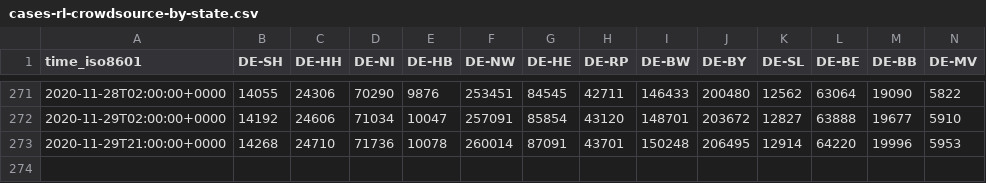
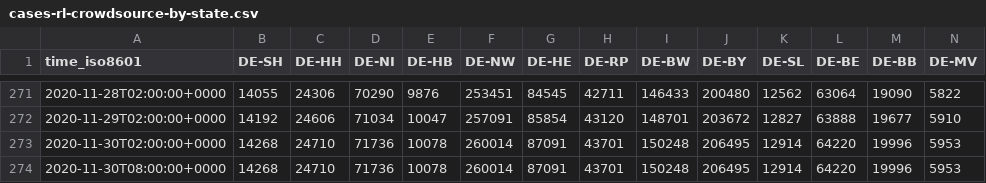
Before and after one commit to jgehrcke/covid-19-germany-gae, a CSV file: cases-rl-crowdsource-by-state.csv, drawn as a sheet; only a part is shown, gaps mark what is left out; rows hold the shown columns only; the diff names each change by its address in the sheet, - before the commit and + after, or states it on an @@ line.

```diff
--- a/cases-rl-crowdsource-by-state.csv
+++ b/cases-rl-crowdsource-by-state.csv
-A273 (time_iso8601): 2020-11-29T21:00:00+0000
+A273 (time_iso8601): 2020-11-30T02:00:00+0000
+row 274: 2020-11-30T08:00:00+0000 | 14268 | 24710 | 71736 | 10078 | 260014 | 87091 | 43701 | 150248 | 206495 | 12914 | 64220 | 19996 | 5953
```
Also changed, not shown: cases-rl-crowdsource-by-ags.csv.
